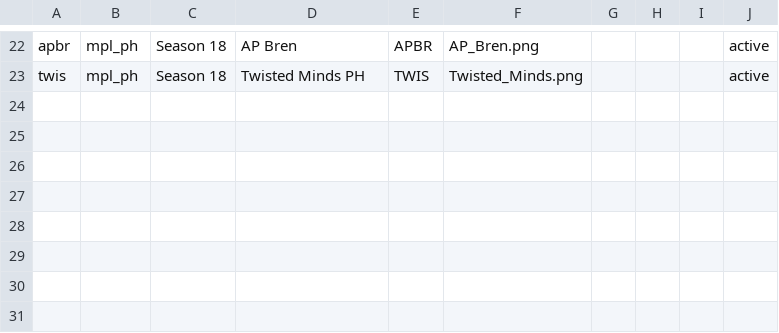
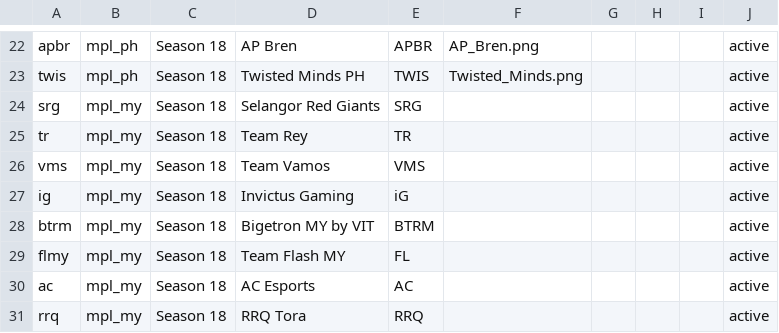
Before and after one commit to PainQisGod/jongrai, a CSV file: data/pro-teams.csv, drawn as a sheet; only a part is shown, gaps mark what is left out; the diff names each change by its address in the sheet, - before the commit and + after, or states it on an @@ line.

Commit message:
MPL MY Season 18: league, teams, results, standings, 31 drafts

```diff
--- a/data/pro-teams.csv
+++ b/data/pro-teams.csv
+row 24: srg | mpl_my | Season 18 | Selangor Red Giants | SRG |  |  |  |  | active
+row 25: tr | mpl_my | Season 18 | Team Rey | TR |  |  |  |  | active
+row 26: vms | mpl_my | Season 18 | Team Vamos | VMS |  |  |  |  | active
+row 27: ig | mpl_my | Season 18 | Invictus Gaming | iG |  |  |  |  | active
+row 28: btrm | mpl_my | Season 18 | Bigetron MY by VIT | BTRM |  |  |  |  | active
+row 29: flmy | mpl_my | Season 18 | Team Flash MY | FL |  |  |  |  | active
+row 30: ac | mpl_my | Season 18 | AC Esports | AC |  |  |  |  | active
+row 31: rrq | mpl_my | Season 18 | RRQ Tora | RRQ |  |  |  |  | active
```
Also changed, not shown: data/pro-leagues.csv, 3 other files.
